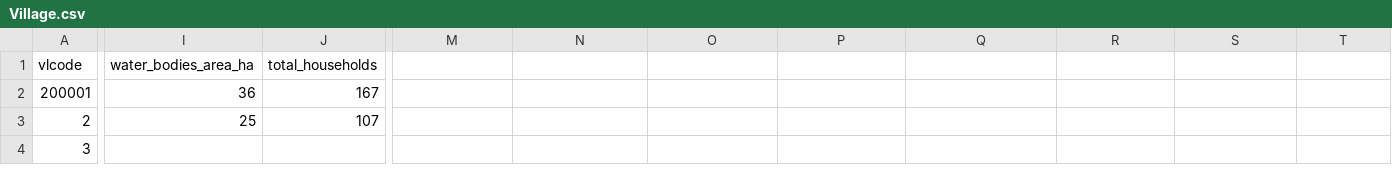
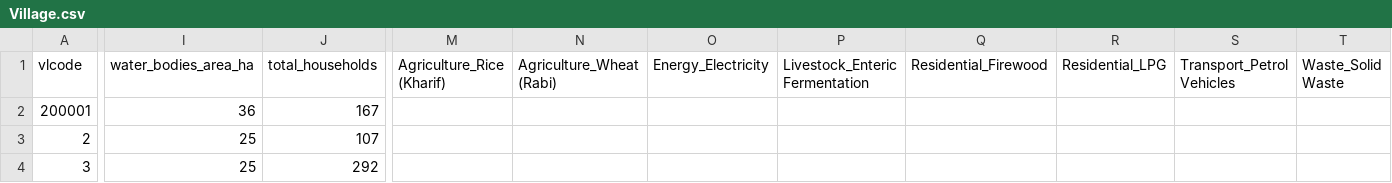
Before and after one commit to anoop1296/carbon, a CSV file: public/Clean2/Village.csv, drawn as a sheet; only a part is shown, gaps mark what is left out; the diff names each change by its address in the sheet, - before the commit and + after, or states it on an @@ line.

```diff
--- a/public/Clean2/Village.csv
+++ b/public/Clean2/Village.csv
-M1: (empty)
+M1: Agriculture_Rice (Kharif)
-N1: (empty)
+N1: Agriculture_Wheat (Rabi)
-O1: (empty)
+O1: Energy_Electricity
-P1: (empty)
+P1: Livestock_Enteric Fermentation
-Q1: (empty)
+Q1: Residential_Firewood
-R1: (empty)
+R1: Residential_LPG
-S1: (empty)
+S1: Transport_Petrol Vehicles
-T1: (empty)
+T1: Waste_Solid Waste
-I4 (water_bodies_area_ha): (empty)
+I4 (water_bodies_area_ha): 25
-J4 (total_households): (empty)
+J4 (total_households): 292
```
Also changed, not shown: 21 other files.
